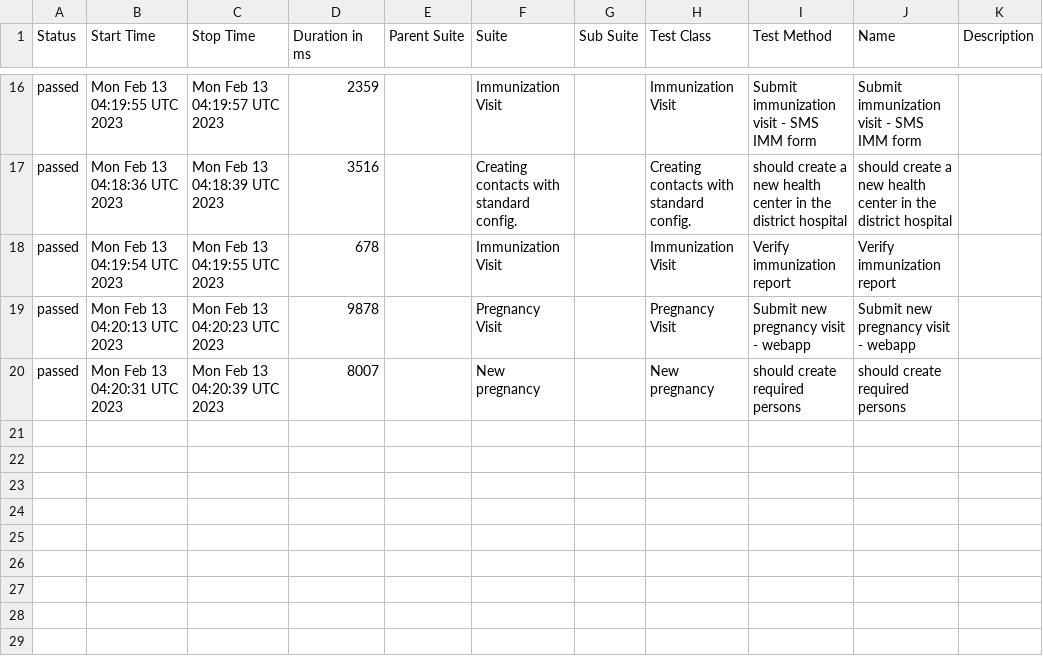
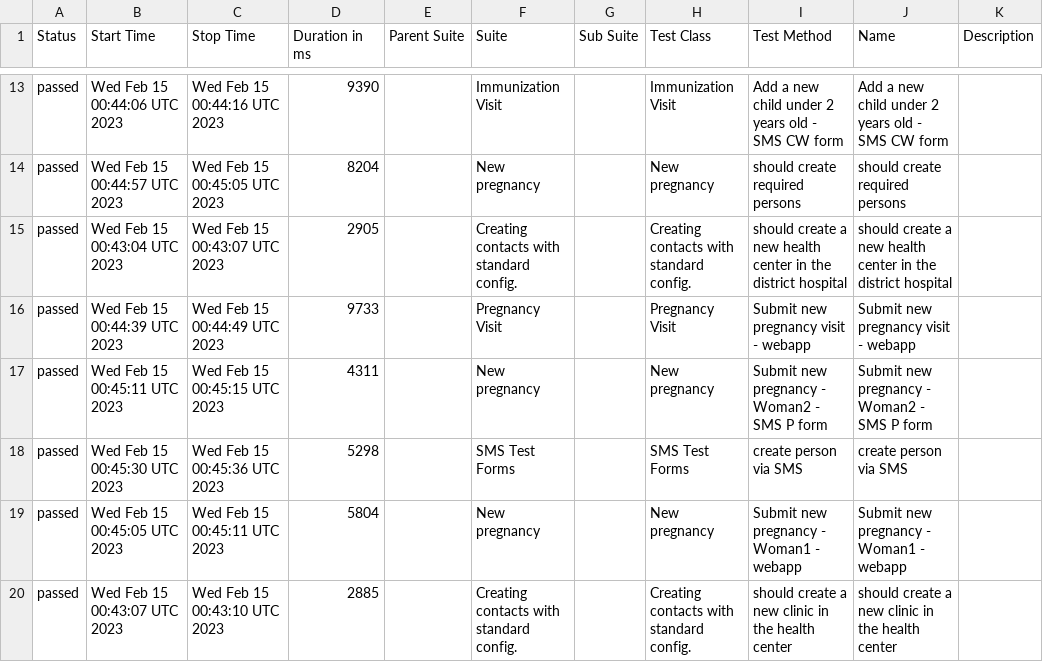
Before and after one commit to medic/build-history, a CSV file: cht-core/allure/ci-webdriver-standard/allure-report/data/suites.csv, drawn as a sheet; only a part is shown, gaps mark what is left out; the diff covers the shown part only.

```diff
--- a/cht-core/allure/ci-webdriver-standard/allure-report/data/suites.csv
+++ b/cht-core/allure/ci-webdriver-standard/allure-report/data/suites.csv
@@ -16,5 +13,8 @@
-"passed","Mon Feb 13 04:19:55 UTC 2023","Mon Feb 13 04:19:57 UTC 2023","2359","","Immunization Visit","","Immunization Visit","Submit immunization visit - SMS IMM form","Submit immunization visit - SMS IMM form",""
-"passed","Mon Feb 13 04:18:36 UTC 2023","Mon Feb 13 04:18:39 UTC 2023","3516","","Creating contacts with standard config. ","","Creating contacts with standard config. ","should create a new health center in the district hospital","should create a new health center in the district hospital",""
-"passed","Mon Feb 13 04:19:54 UTC 2023","Mon Feb 13 04:19:55 UTC 2023","678","","Immunization Visit","","Immunization Visit","Verify immunization report","Verify immunization report",""
-"passed","Mon Feb 13 04:20:13 UTC 2023","Mon Feb 13 04:20:23 UTC 2023","9878","","Pregnancy Visit","","Pregnancy Visit","Submit new pregnancy visit - webapp","Submit new pregnancy visit - webapp",""
-"passed","Mon Feb 13 04:20:31 UTC 2023","Mon Feb 13 04:20:39 UTC 2023","8007","","New pregnancy","","New pregnancy","should create required persons","should create required persons",""
+"passed","Wed Feb 15 00:44:06 UTC 2023","Wed Feb 15 00:44:16 UTC 2023","9390","","Immunization Visit","","Immunization Visit","Add a new child under 2 years old - SMS CW form","Add a new child under 2 years old - SMS CW form",""
+"passed","Wed Feb 15 00:44:57 UTC 2023","Wed Feb 15 00:45:05 UTC 2023","8204","","New pregnancy","","New pregnancy","should create required persons","should create required persons",""
+"passed","Wed Feb 15 00:43:04 UTC 2023","Wed Feb 15 00:43:07 UTC 2023","2905","","Creating contacts with standard config. ","","Creating contacts with standard config. ","should create a new health center in the district hospital","should create a new health center in the district hospital",""
+"passed","Wed Feb 15 00:44:39 UTC 2023","Wed Feb 15 00:44:49 UTC 2023","9733","","Pregnancy Visit","","Pregnancy Visit","Submit new pregnancy visit - webapp","Submit new pregnancy visit - webapp",""
+"passed","Wed Feb 15 00:45:11 UTC 2023","Wed Feb 15 00:45:15 UTC 2023","4311","","New pregnancy","","New pregnancy","Submit new pregnancy - Woman2 - SMS P form","Submit new pregnancy - Woman2 - SMS P form",""
+"passed","Wed Feb 15 00:45:30 UTC 2023","Wed Feb 15 00:45:36 UTC 2023","5298","","SMS Test Forms","","SMS Test Forms","create person via SMS","create person via SMS",""
+"passed","Wed Feb 15 00:45:05 UTC 2023","Wed Feb 15 00:45:11 UTC 2023","5804","","New pregnancy","","New pregnancy","Submit new pregnancy - Woman1 - webapp","Submit new pregnancy - Woman1 - webapp",""
+"passed","Wed Feb 15 00:43:07 UTC 2023","Wed Feb 15 00:43:10 UTC 2023","2885","","Creating contacts with standard config. ","","Creating contacts with standard config. ","should create a new clinic in the health center","should create a new clinic in the health center",""
```
Also changed, not shown: 6 added rows, 9 removed rows and 15 edited cells elsewhere in this file, 38 other files.
